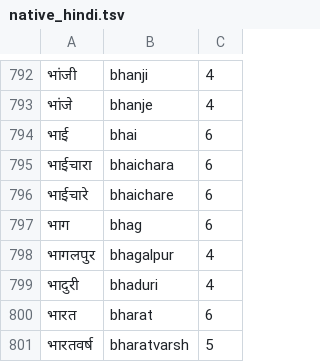
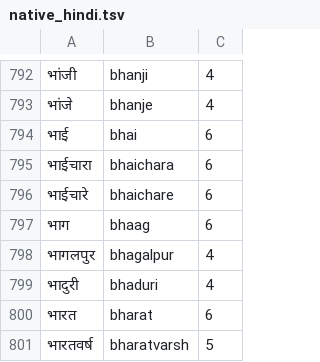
Before and after one commit to budhash/gomanize, a TSV file: testbed/dakshina/native_hindi.tsv, drawn as a sheet; only a part is shown, gaps mark what is left out; the diff covers the shown part only.

```diff
--- a/testbed/dakshina/native_hindi.tsv
+++ b/testbed/dakshina/native_hindi.tsv
@@ -796,3 +796,3 @@
 भाईचारे	bhaichare	6
-भाग	bhag	6
+भाग	bhaag	6
 भागलपुर	bhagalpur	4
```
Also changed, not shown: 109 edited cells elsewhere in this file, 2 other files.
